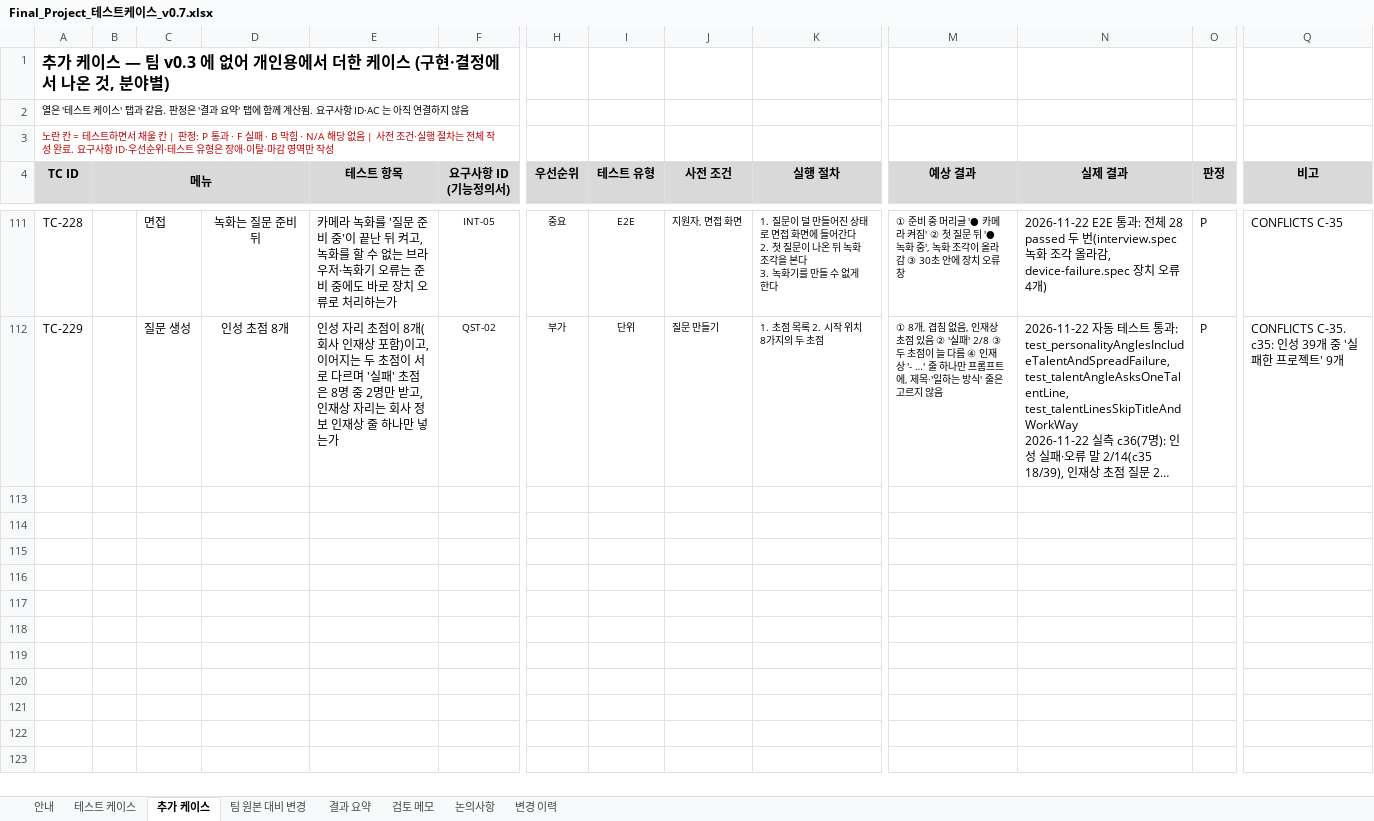
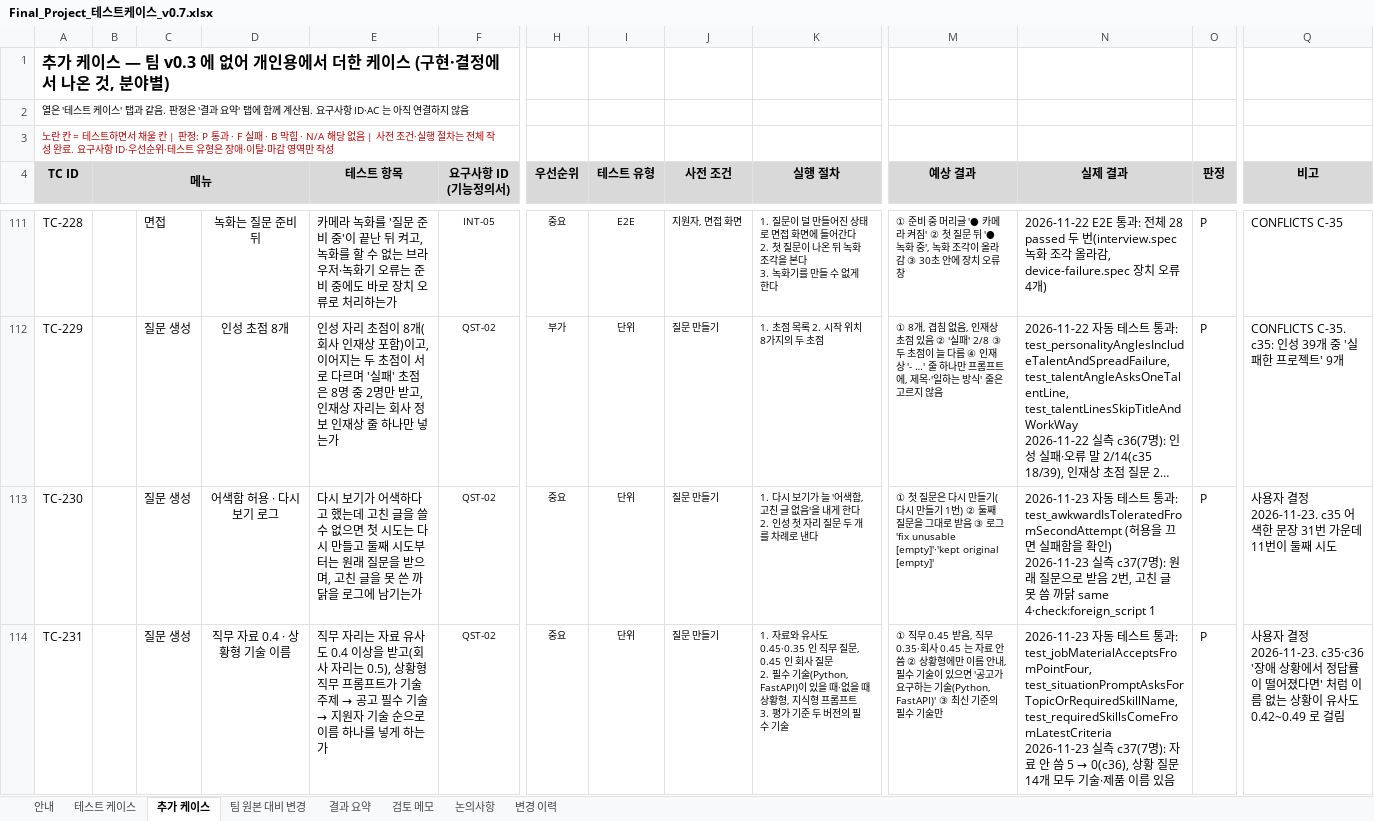
Before and after one commit to lampinthejini/home-work, an Excel workbook: HWF(TeamMAKE)/개인용/Final_Project_테스트케이스_v0.7.xlsx, sheet 추가 케이스, drawn as a sheet; only a part is shown, gaps mark what is left out; long unchanged cells end in …; values as stored, in another font and other column widths than the file's, no borders; rows hold the shown columns only; ↵ is a line break in a cell; the diff covers the shown part only; the diff names each change by its address in the sheet, - before the commit and + after, or states it on an @@ line.

```diff
--- a/HWF(TeamMAKE)/개인용/Final_Project_테스트케이스_v0.7.xlsx (sheet 추가 케이스)
+++ b/HWF(TeamMAKE)/개인용/Final_Project_테스트케이스_v0.7.xlsx (sheet 추가 케이스)
+row 113: TC-230 |  | 질문 생성 | 어색함 허용 · 다시 보기 로그 | 다시 보기가 어색하다고 했는데 고친 글을 쓸 수 없으면 첫 시도는 다시 만들고 둘째 시도부터는 원래 질문을 받으며, 고친 글을 못 쓴 까닭을 로그에 남기는가 | QST-02 | 중요 | 단위 | 질문 만들기 | 1. 다시 보기가 늘 '어색함, 고친 글 없음'을 내게 한다 ↵ 2. 인성 첫 자리 질문 두 개를 차례로 낸다 | ① 첫 질문은 다시 만들기(다시 만들기 1번) ② 둘째 질문을 그대로 받음 ③ 로그 'fix unusable [empty]'·'kept original [empty]' | 2026-11-23 자동 테스트 통과: test_awkwardIsToleratedFromSecondAttempt (허용을 끄면 실패함을 확인) ↵ 2026-11-23 실측 c37(7명): 원래 질문으로 받음 2번, 고친 글 못 씀 까닭 same 4·check:foreign_script 1 | P | 사용자 결정 2026-11-23. c35 어색한 문장 31번 가운데 11번이 둘째 시도
+row 114: TC-231 |  | 질문 생성 | 직무 자료 0.4 · 상황형 기술 이름 | 직무 자리는 자료 유사도 0.4 이상을 받고(회사 자리는 0.5), 상황형 직무 프롬프트가 기술 주제 → 공고 필수 기술 → 지원자 기술 순으로 이름 하나를 넣게 하는가 | QST-02 | 중요 | 단위 | 질문 만들기 | 1. 자료와 유사도 0.45·0.35 인 직무 질문, 0.45 인 회사 질문 ↵ 2. 필수 기술(Python, FastAPI)이 있을 때·없을 때 상황형, 지식형 프롬프트 ↵ 3. 평가 기준 두 버전의 필수 기술 | ① 직무 0.45 받음, 직무 0.35·회사 0.45 는 자료 안 씀 ② 상황형에만 이름 안내, 필수 기술이 있으면 '공고가 요구하는 기술(Python, FastAPI)' ③ 최신 기준의 필수 기술만 | 2026-11-23 자동 테스트 통과: test_jobMaterialAcceptsFromPointFour, test_situationPromptAsksForTopicOrRequiredSkillName, test_requiredSkillsComeFromLatestCriteria ↵ 2026-11-23 실측 c37(7명): 자료 안 씀 5 → 0(c36), 상황 질문 14개 모두 기술·제품 이름 있음 | P | 사용자 결정 2026-11-23. c35·c36 '장애 상황에서 정답률이 떨어졌다면' 처럼 이름 없는 상황이 유사도 0.42~0.49 로 걸림
```
Also changed, not shown: 2 added rows elsewhere in this sheet, sheet 변경 이력, HWF(TeamMAKE)/개인용/Final_Project_기능정의서_0.7v.xlsx, 13 other files.
